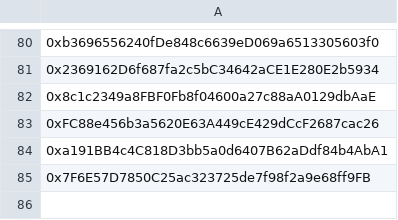
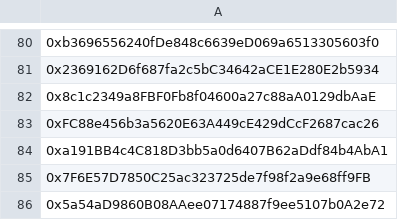
Before and after one commit to AngleProtocol/testers, a CSV file: sources/manual.csv, drawn as a sheet; only a part is shown, gaps mark what is left out.

```diff
--- a/sources/manual.csv
+++ b/sources/manual.csv
@@ -85 +85,2 @@
 0x7F6E57D7850C25ac323725de7f98f2a9e68ff9FB
+0x5a54aD9860B08AAee07174887f9ee5107b0A2e72
```
Also changed, not shown: 1 other file.
